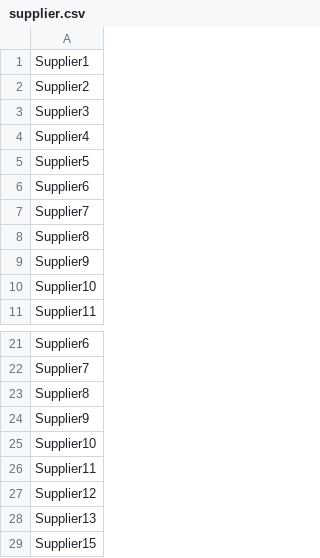
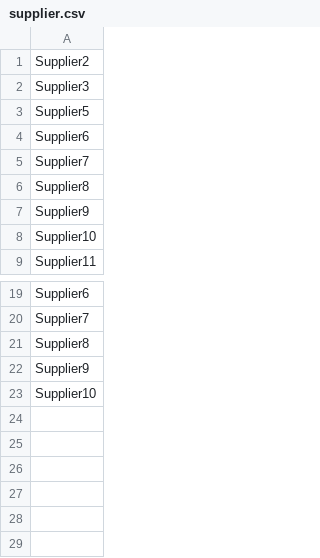
Before and after one commit to YosatoW/it-inventar, a CSV file: supplier.csv, drawn as a sheet; only a part is shown, gaps mark what is left out; the diff names each change by its address in the sheet, - before the commit and + after, or states it on an @@ line.

```diff
--- a/supplier.csv
+++ b/supplier.csv
-row 1: Supplier1
-row 4: Supplier4
-row 26: Supplier11
-row 27: Supplier12
-row 28: Supplier13
-row 29: Supplier15
```
Also changed, not shown: categories.csv, 4 other files.
